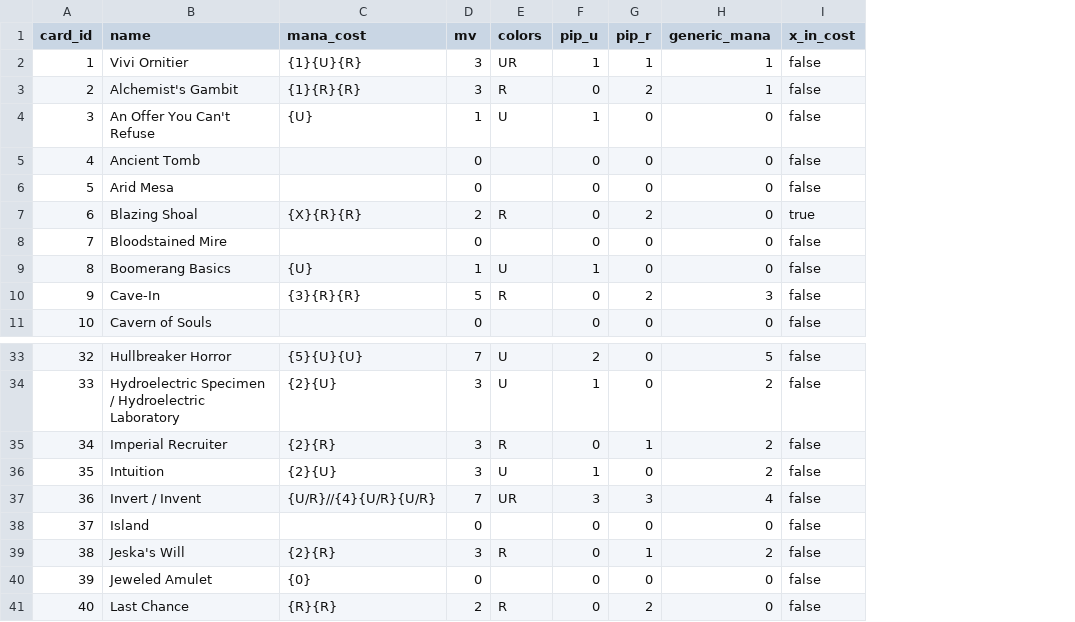
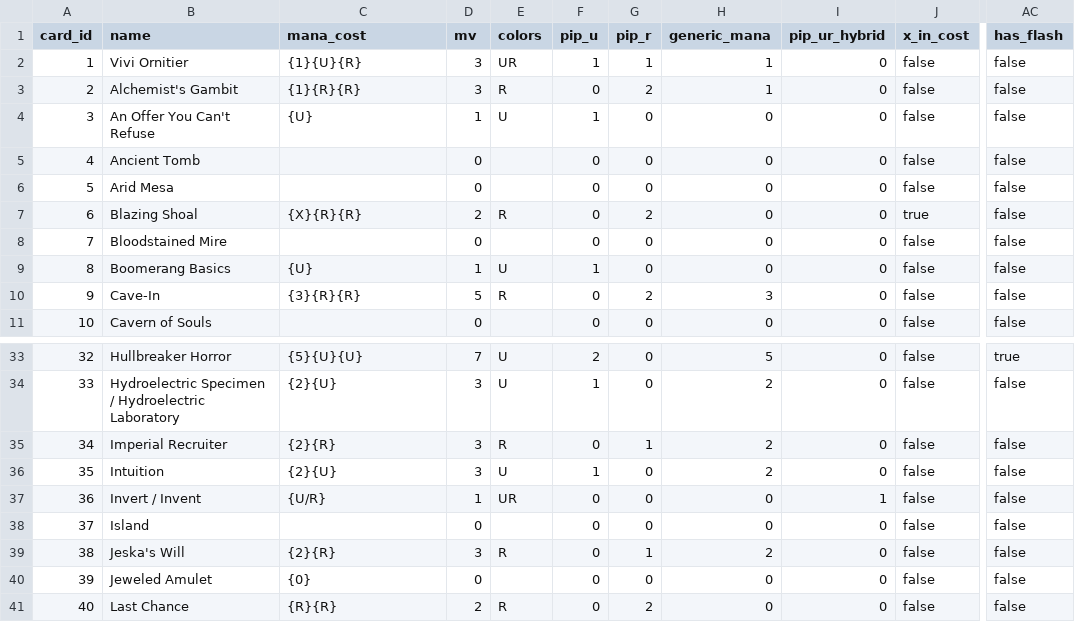
Before and after one commit to bobrobaker/VVsim, a CSV file: mtg_sim_card_data_v1.csv, drawn as a sheet; only a part is shown, gaps mark what is left out; the diff names each change by its address in the sheet, - before the commit and + after, or states it on an @@ line.

```diff
--- a/mtg_sim_card_data_v1.csv
+++ b/mtg_sim_card_data_v1.csv
+column I (pip_ur_hybrid), rows 2-11: all 0; rows 33-41: 0 | 0 | 0 | 0 | 1 | 0 | 0 | 0 | 0
+column AC (has_flash), rows 2-11: all false; rows 33-41: true | false | false | false | false | false | false | false | false
-C37 (mana_cost): {U/R}//{4}{U/R}{U/R}
+C37 (mana_cost): {U/R}
-D37 (mv): 7
+D37 (mv): 1
-F37 (pip_u): 3
+F37 (pip_u): 0
-G37 (pip_r): 3
+G37 (pip_r): 0
-H37 (generic_mana): 4
+H37 (generic_mana): 0
```
Also changed, not shown: 20 other files.
